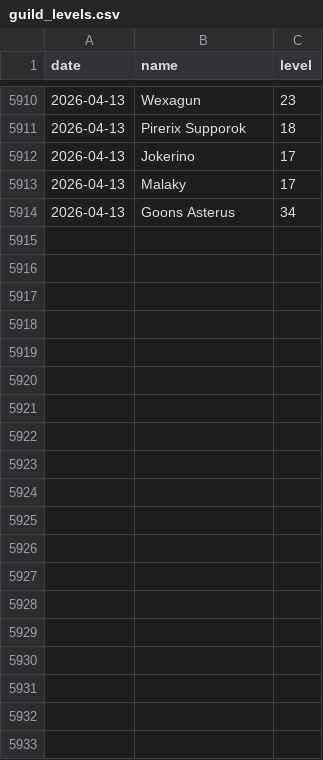
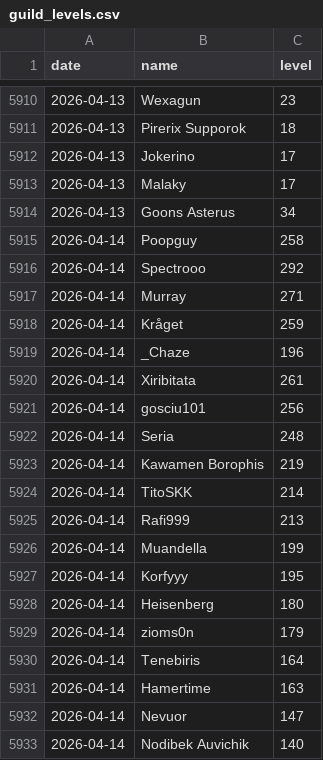
Before and after one commit to SimonSehested/sf-guild-tracker, a CSV file: data/guild_levels.csv, drawn as a sheet; only a part is shown, gaps mark what is left out; the diff covers the shown part only; the diff names each change by its address in the sheet, - before the commit and + after, or states it on an @@ line.

```diff
--- a/data/guild_levels.csv
+++ b/data/guild_levels.csv
+row 5915: 2026-04-14 | Poopguy | 258
+row 5916: 2026-04-14 | Spectrooo | 292
+row 5917: 2026-04-14 | Murray | 271
+row 5918: 2026-04-14 | Kråget | 259
+row 5919: 2026-04-14 | _Chaze | 196
+row 5920: 2026-04-14 | Xiribitata | 261
+row 5921: 2026-04-14 | gosciu101 | 256
+row 5922: 2026-04-14 | Seria | 248
+row 5923: 2026-04-14 | Kawamen Borophis | 219
+row 5924: 2026-04-14 | TitoSKK | 214
+row 5925: 2026-04-14 | Rafi999 | 213
+row 5926: 2026-04-14 | Muandella | 199
+row 5927: 2026-04-14 | Korfyyy | 195
+row 5928: 2026-04-14 | Heisenberg | 180
+row 5929: 2026-04-14 | zioms0n | 179
+row 5930: 2026-04-14 | Tenebiris | 164
+row 5931: 2026-04-14 | Hamertime | 163
+row 5932: 2026-04-14 | Nevuor | 147
+row 5933: 2026-04-14 | Nodibek Auvichik | 140
```
Also changed, not shown: 24 added rows elsewhere in this file.
